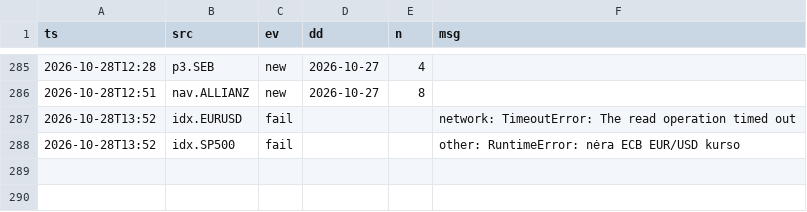
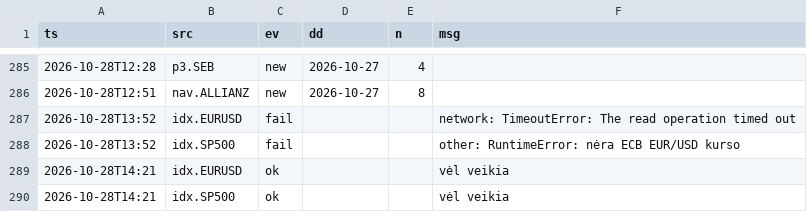
Before and after one commit to VytisCode/pension-fund-tracker, a CSV file: data/ops_log.csv, drawn as a sheet; only a part is shown, gaps mark what is left out; the diff names each change by its address in the sheet, - before the commit and + after, or states it on an @@ line.

```diff
--- a/data/ops_log.csv
+++ b/data/ops_log.csv
+row 289: 2026-10-28T14:21 | idx.EURUSD | ok |  |  | vėl veikia
+row 290: 2026-10-28T14:21 | idx.SP500 | ok |  |  | vėl veikia
```
Also changed, not shown: 1 other file.
